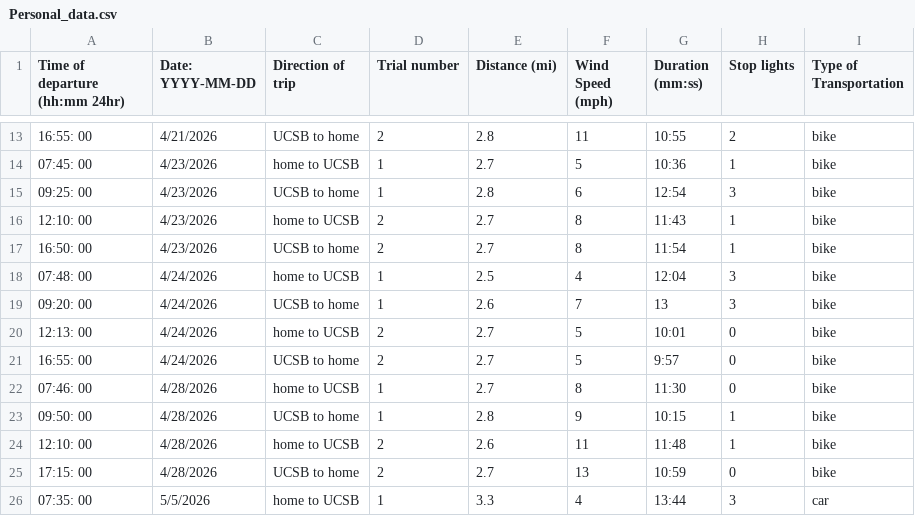
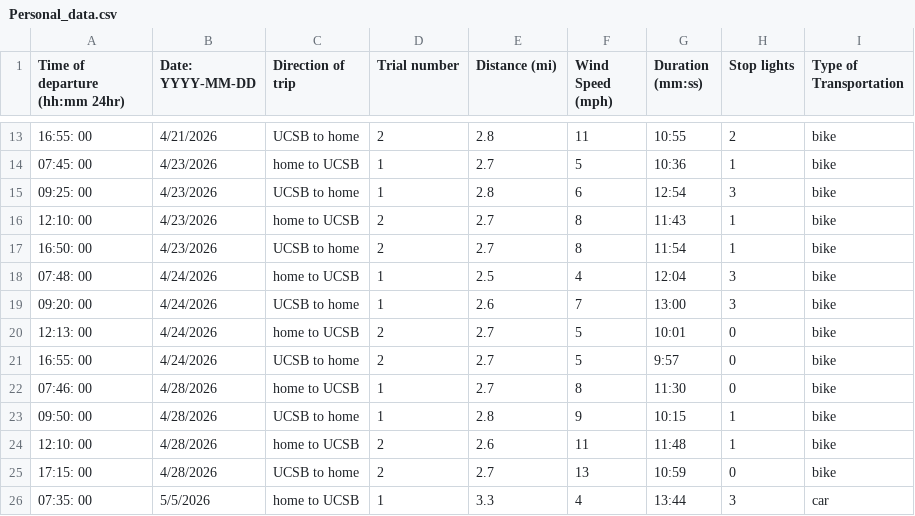
Before and after one commit to michaeltorbensen/ENVS-193DS_homework-03, a CSV file: data/Personal_data.csv, drawn as a sheet; only a part is shown, gaps mark what is left out; the diff names each change by its address in the sheet, - before the commit and + after, or states it on an @@ line.

Commit message:
adjustiing data tables again

```diff
--- a/data/Personal_data.csv
+++ b/data/Personal_data.csv
-G19 (Duration (mm:ss)): 13
+G19 (Duration (mm:ss)): 13:00
```
Also changed, not shown: 1 other file.
